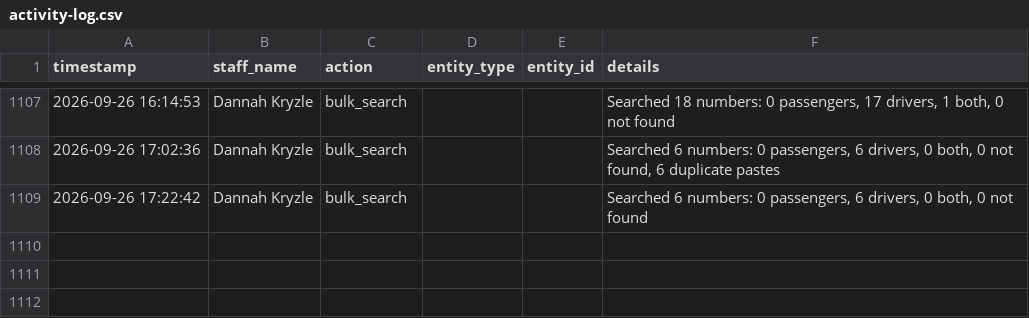
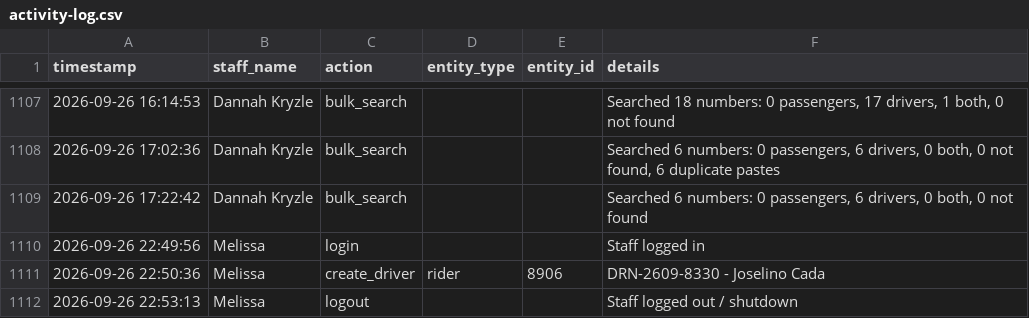
Before and after one commit to jangdannug/PinoyRidePh, a CSV file: logs/activity-log.csv, drawn as a sheet; only a part is shown, gaps mark what is left out.

Commit message:
Activity log - 2026-09-26 22:53 - Melissa

```diff
--- a/logs/activity-log.csv
+++ b/logs/activity-log.csv
@@ -1109 +1109,4 @@ timestamp,staff_name,action,entity_type,entity_id,details
 "2026-09-26 17:22:42","Dannah Kryzle",bulk_search,,,"Searched 6 numbers: 0 passengers, 6 drivers, 0 both, 0 not found"
+"2026-09-26 22:49:56",Melissa,login,,,"Staff logged in"
+"2026-09-26 22:50:36",Melissa,create_driver,rider,8906,"DRN-2609-8330 - Joselino Cada"
+"2026-09-26 22:53:13",Melissa,logout,,,"Staff logged out / shutdown"
```
Also changed, not shown: 1 other file.
